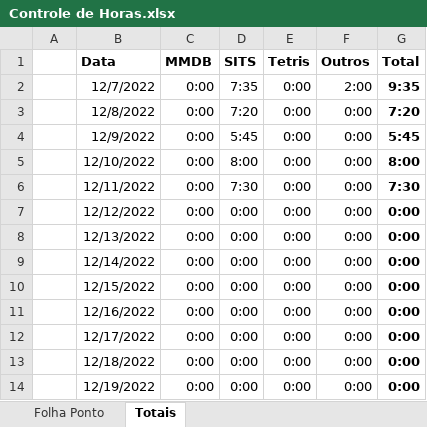
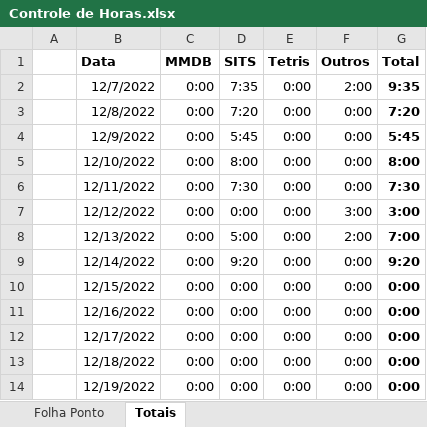
Before and after one commit to JulioMaass/StuckInTheSewers, an Excel workbook: Controle de Horas.xlsx, sheet Totais, drawn as a sheet; only a part is shown; values as stored, in another font and other column widths than the file's, no borders; table styles not drawn; the diff names each change by its address in the sheet, - before the commit and + after, or states it on an @@ line.

```diff
--- a/Controle de Horas.xlsx (sheet Totais)
+++ b/Controle de Horas.xlsx (sheet Totais)
-F7 (Outros): 0:00
+F7 (Outros): 3:00
-G7 (Total): 0:00
+G7 (Total): 3:00
-D8 (SITS): 0:00
+D8 (SITS): 5:00
-F8 (Outros): 0:00
+F8 (Outros): 2:00
-G8 (Total): 0:00
+G8 (Total): 7:00
-D9 (SITS): 0:00
+D9 (SITS): 9:20
-G9 (Total): 0:00
+G9 (Total): 9:20
```
Also changed, not shown: sheet Folha Ponto, 43 other files.
